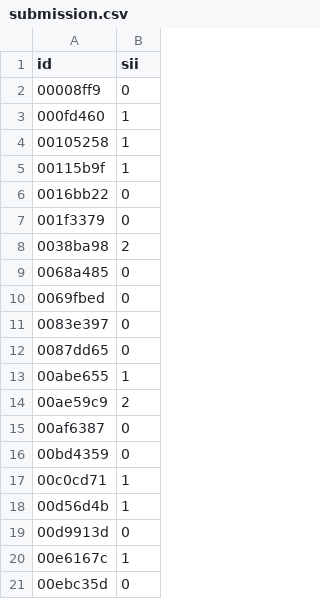
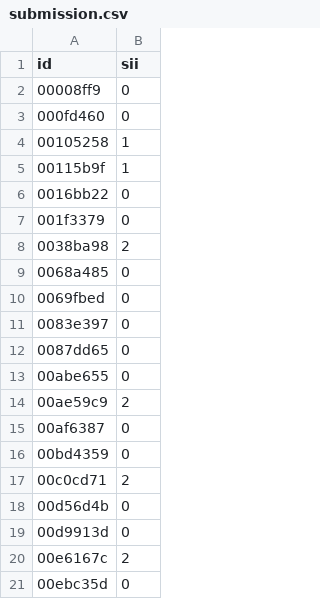
Before and after one commit to CeliePierre/Problematic-Internet-Use, a CSV file: submission.csv, drawn as a sheet.

Commit message:
Added parquet data to Version 19.

```diff
--- a/submission.csv
+++ b/submission.csv
@@ -2,3 +2,3 @@ id,sii
 00008ff9,0
-000fd460,1
+000fd460,0
 00105258,1
@@ -12,3 +12,3 @@ id,sii
 0087dd65,0
-00abe655,1
+00abe655,0
 00ae59c9,2
@@ -16,6 +16,6 @@ id,sii
 00bd4359,0
-00c0cd71,1
-00d56d4b,1
+00c0cd71,2
+00d56d4b,0
 00d9913d,0
-00e6167c,1
+00e6167c,2
 00ebc35d,0
```
Also changed, not shown: 1 other file.
